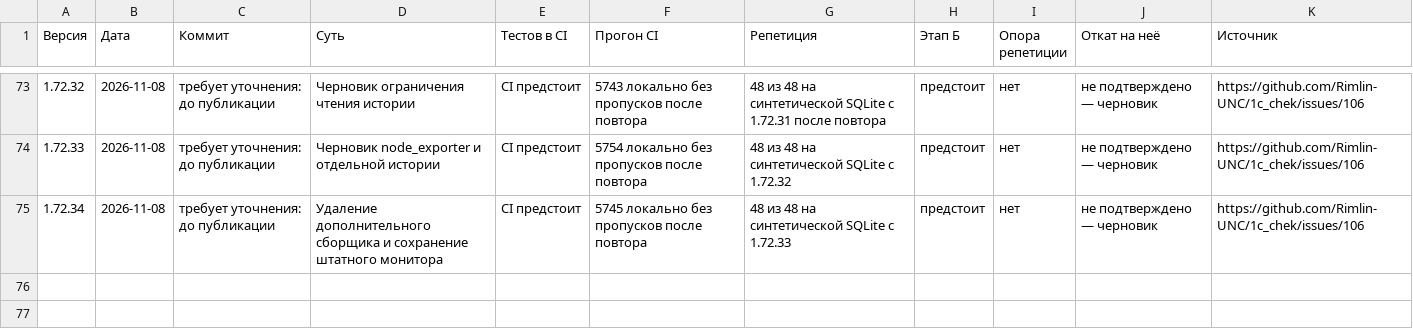
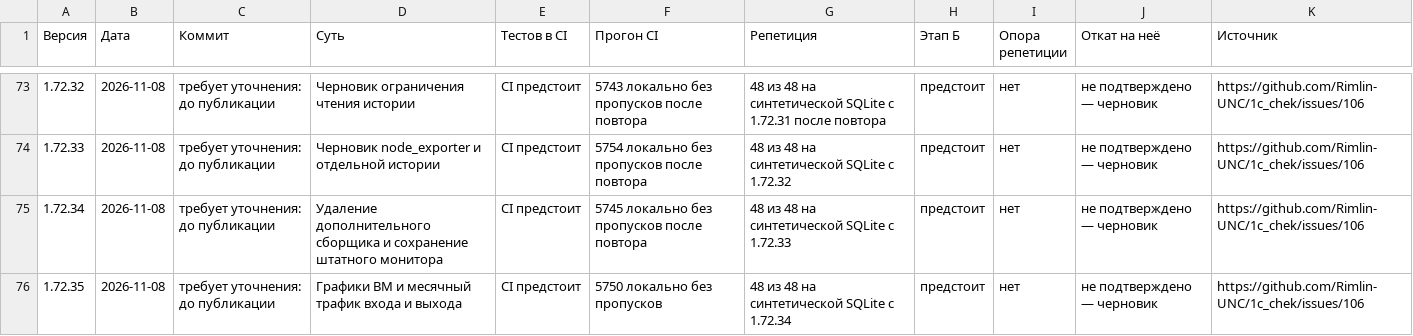
Before and after one commit to Rimlin-UNC/1c_chek, a CSV file: docs/kb/09_releases.csv, drawn as a sheet; only a part is shown, gaps mark what is left out.

Commit message:
Добавить графики диска и месячного трафика ВМ
Co-authored-by: arena-agent <297053741+arena-agent@users.noreply.github.com>

```diff
--- a/docs/kb/09_releases.csv
+++ b/docs/kb/09_releases.csv
@@ -75 +75,2 @@
 1.72.34,2026-11-08,требует уточнения: до публикации,Удаление дополнительного сборщика и сохранение штатного монитора,CI предстоит,5745 локально без пропусков после повтора,48 из 48 на синтетической SQLite с 1.72.33,предстоит,нет,не подтверждено — черновик,https://github.com/Rimlin-UNC/1c_chek/issues/106
+1.72.35,2026-11-08,требует уточнения: до публикации,Графики ВМ и месячный трафик входа и выхода,CI предстоит,5750 локально без пропусков,48 из 48 на синтетической SQLite с 1.72.34,предстоит,нет,не подтверждено — черновик,https://github.com/Rimlin-UNC/1c_chek/issues/106
```
Also changed, not shown: 38 other files.
